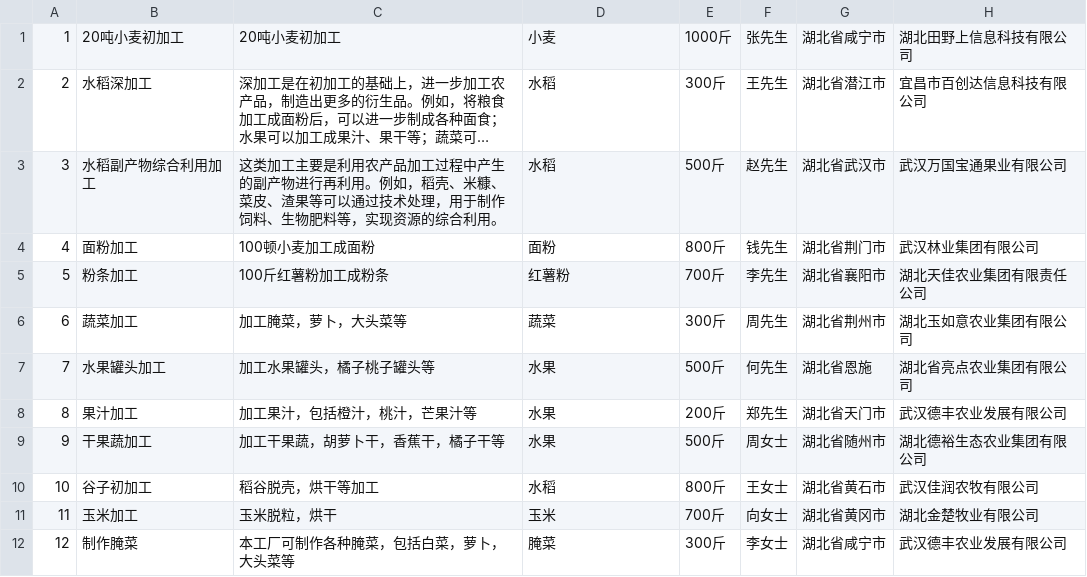
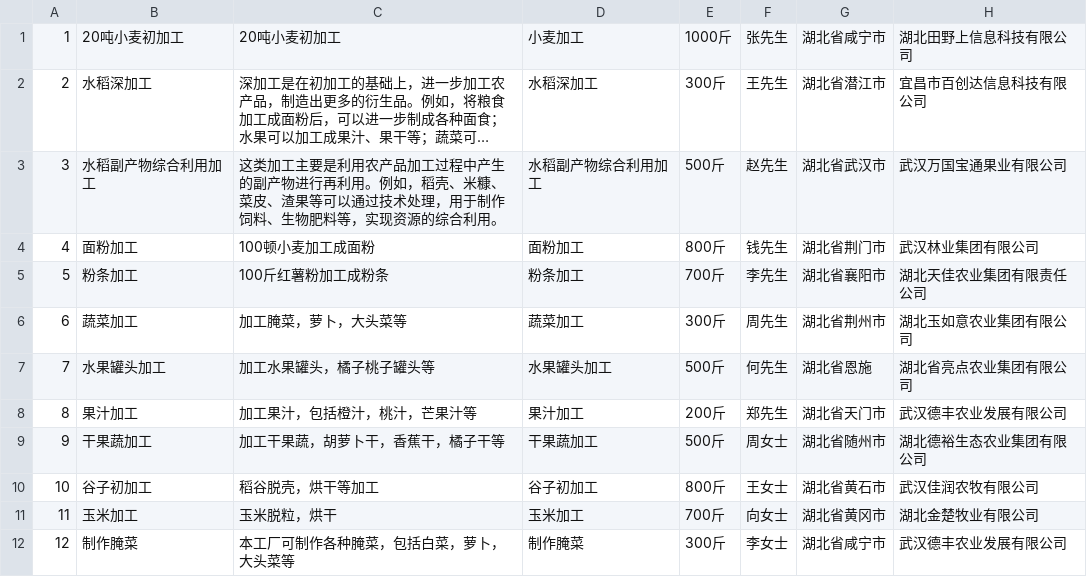
Before and after one commit to yangliu5136/AI_Math_Industry, a CSV file: demandData/jiagong_data.csv, drawn as a sheet; long unchanged cells end in …; the diff names each change by its address in the sheet, - before the commit and + after, or states it on an @@ line.

```diff
--- a/demandData/jiagong_data.csv
+++ b/demandData/jiagong_data.csv
-D1: 小麦
+D1: 小麦加工
-D2: 水稻
+D2: 水稻深加工
-D3: 水稻
+D3: 水稻‌副产物综合利用加工
-D4: 面粉
+D4: 面粉加工
-D5: 红薯粉
+D5: 粉条加工
-D6: 蔬菜
+D6: 蔬菜加工
-D7: 水果
+D7: 水果罐头加工
-D8: 水果
+D8: 果汁加工
-D9: 水果
+D9: 干果蔬加工
-D10: 水稻
+D10: 谷子初加工
-D11: 玉米
+D11: 玉米加工
-D12: 腌菜
+D12: 制作腌菜
```
Also changed, not shown: demandData/jishu_data.csv, demandData/wuliu_data.csv, 2 other files.
